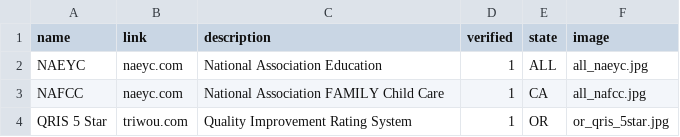
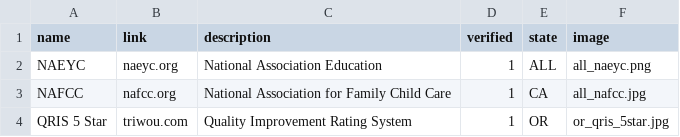
Before and after one commit to janicelaset/daycare_hub, a CSV file: db/certs/certs.csv, drawn as a sheet.

Commit message:
format cert display

```diff
--- a/db/certs/certs.csv
+++ b/db/certs/certs.csv
@@ -1,4 +1,4 @@
 name,link,description,verified,state, image
-NAEYC,naeyc.com,National Association Education,1,ALL,all_naeyc.jpg
-NAFCC,naeyc.com,National Association FAMILY Child Care,1,CA,all_nafcc.jpg
+NAEYC,naeyc.org,National Association Education,1,ALL,all_naeyc.png
+NAFCC,nafcc.org,National Association for Family Child Care,1,CA,all_nafcc.jpg
 QRIS 5 Star,triwou.com,Quality Improvement Rating System,1,OR,or_qris_5star.jpg
```
Also changed, not shown: 3 other files.
